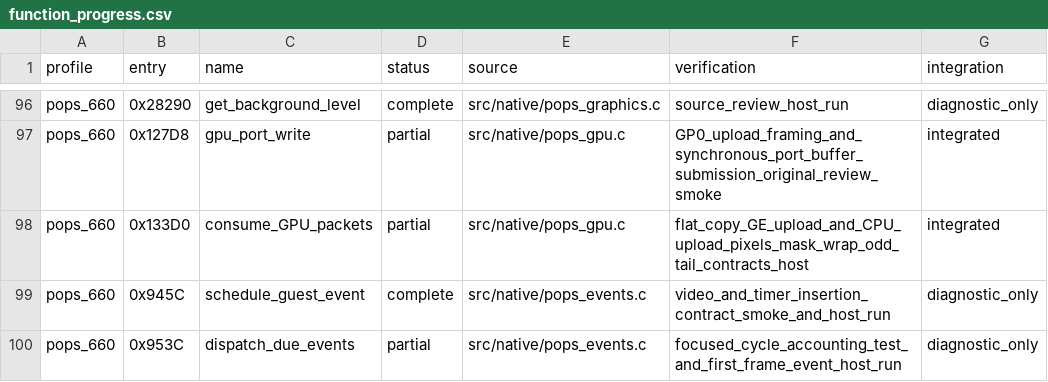
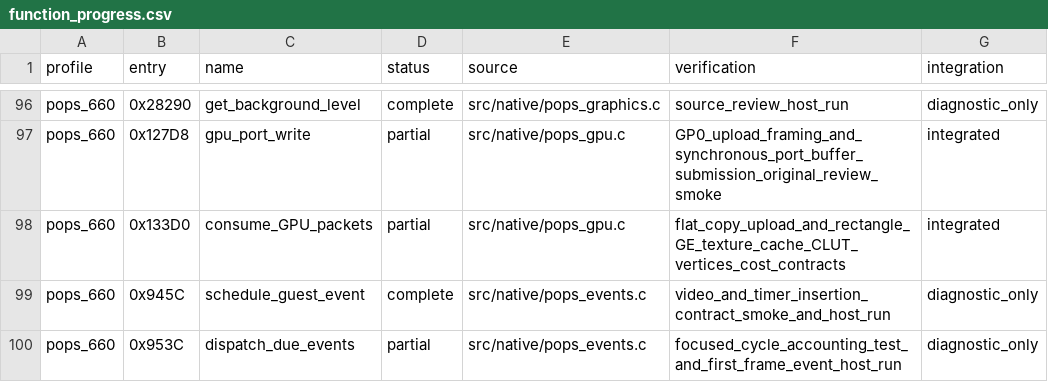
Before and after one commit to frangarcj/RePOPS, a CSV file: data/function_progress.csv, drawn as a sheet; only a part is shown, gaps mark what is left out.

Commit message:
feat(gpu): reconstruct textured rectangle lists and texture cache preparation

```diff
--- a/data/function_progress.csv
+++ b/data/function_progress.csv
@@ -97,3 +97,3 @@ pops_660,0x28290,get_background_level,complete,src/native/pops_graphics.c,source
 pops_660,0x127D8,gpu_port_write,partial,src/native/pops_gpu.c,GP0_upload_framing_and_synchronous_port_buffer_submission_original_review_smoke,integrated
-pops_660,0x133D0,consume_GPU_packets,partial,src/native/pops_gpu.c,flat_copy_GE_upload_and_CPU_upload_pixels_mask_wrap_odd_tail_contracts_host,integrated
+pops_660,0x133D0,consume_GPU_packets,partial,src/native/pops_gpu.c,flat_copy_upload_and_rectangle_GE_texture_cache_CLUT_vertices_cost_contracts,integrated
 pops_660,0x945C,schedule_guest_event,complete,src/native/pops_events.c,video_and_timer_insertion_contract_smoke_and_host_run,diagnostic_only
```
Also changed, not shown: 6 other files.
